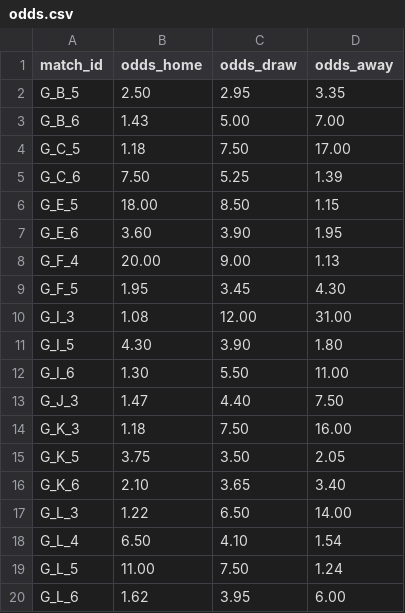
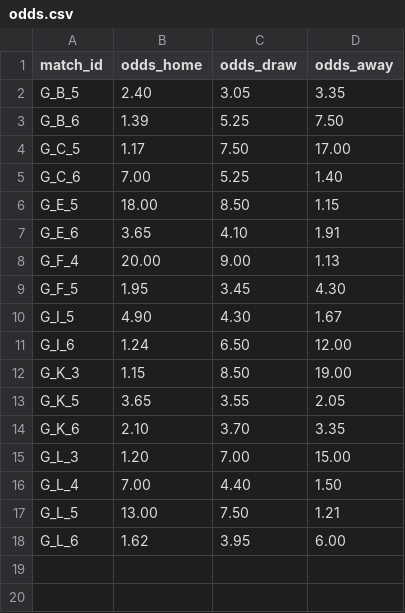
Before and after one commit to lukaspestalozzi/srftippspiel, a CSV file: tippspiel/data/tournaments/wc2026/odds.csv, drawn as a sheet.

```diff
--- a/tippspiel/data/tournaments/wc2026/odds.csv
+++ b/tippspiel/data/tournaments/wc2026/odds.csv
@@ -1,20 +1,18 @@
 match_id,odds_home,odds_draw,odds_away
-G_B_5,2.50,2.95,3.35
-G_B_6,1.43,5.00,7.00
-G_C_5,1.18,7.50,17.00
-G_C_6,7.50,5.25,1.39
+G_B_5,2.40,3.05,3.35
+G_B_6,1.39,5.25,7.50
+G_C_5,1.17,7.50,17.00
+G_C_6,7.00,5.25,1.40
 G_E_5,18.00,8.50,1.15
-G_E_6,3.60,3.90,1.95
+G_E_6,3.65,4.10,1.91
 G_F_4,20.00,9.00,1.13
 G_F_5,1.95,3.45,4.30
-G_I_3,1.08,12.00,31.00
-G_I_5,4.30,3.90,1.80
-G_I_6,1.30,5.50,11.00
-G_J_3,1.47,4.40,7.50
-G_K_3,1.18,7.50,16.00
-G_K_5,3.75,3.50,2.05
-G_K_6,2.10,3.65,3.40
-G_L_3,1.22,6.50,14.00
-G_L_4,6.50,4.10,1.54
-G_L_5,11.00,7.50,1.24
+G_I_5,4.90,4.30,1.67
+G_I_6,1.24,6.50,12.00
+G_K_3,1.15,8.50,19.00
+G_K_5,3.65,3.55,2.05
+G_K_6,2.10,3.70,3.35
+G_L_3,1.20,7.00,15.00
+G_L_4,7.00,4.40,1.50
+G_L_5,13.00,7.50,1.21
 G_L_6,1.62,3.95,6.00
```
Also changed, not shown: tippspiel/data/tournaments/wc2026/results.csv, tippspiel/data/tournaments/wc2026/teams.csv, 2 other files.
